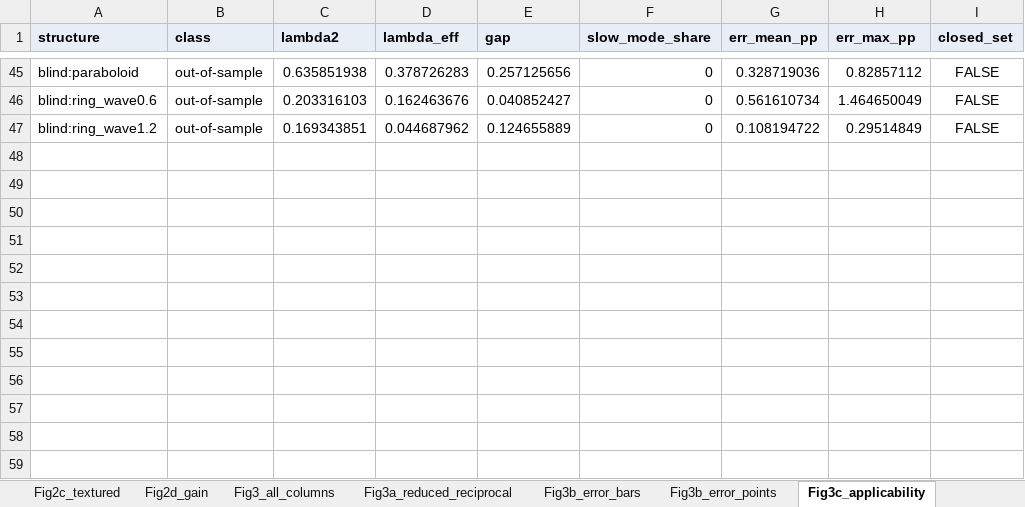
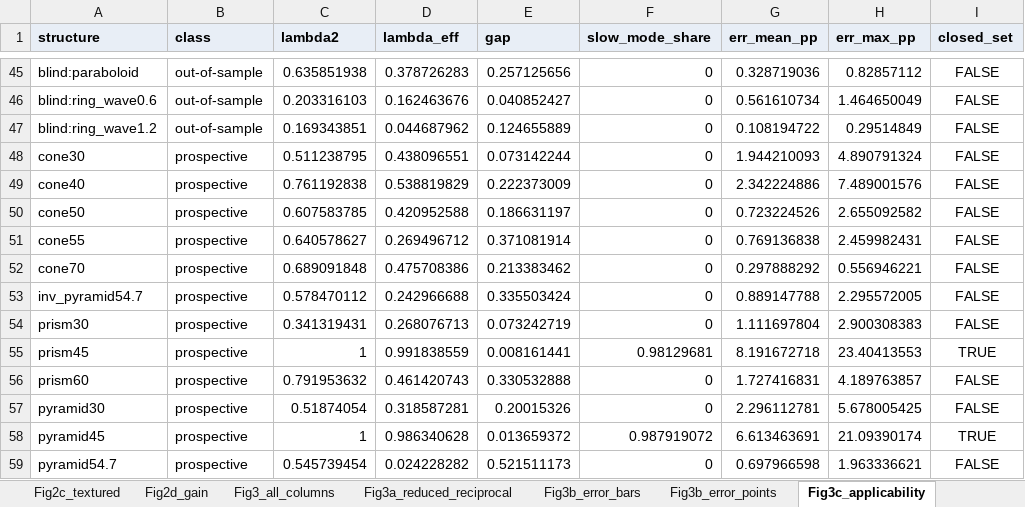
Before and after one commit to jjoono/OLED-, an Excel workbook: Figure_source_data.xlsx, sheet Fig3c_applicability, drawn as a sheet; only a part is shown, gaps mark what is left out; values as stored, in another font and other column widths than the file's, no borders; the diff names each change by its address in the sheet, - before the commit and + after, or states it on an @@ line.

```diff
--- a/Figure_source_data.xlsx (sheet Fig3c_applicability)
+++ b/Figure_source_data.xlsx (sheet Fig3c_applicability)
+row 48: cone30 | prospective | 0.511238795 | 0.438096551 | 0.073142244 | 0 | 1.944210093 | 4.890791324 | FALSE
+row 49: cone40 | prospective | 0.761192838 | 0.538819829 | 0.222373009 | 0 | 2.342224886 | 7.489001576 | FALSE
+row 50: cone50 | prospective | 0.607583785 | 0.420952588 | 0.186631197 | 0 | 0.723224526 | 2.655092582 | FALSE
+row 51: cone55 | prospective | 0.640578627 | 0.269496712 | 0.371081914 | 0 | 0.769136838 | 2.459982431 | FALSE
+row 52: cone70 | prospective | 0.689091848 | 0.475708386 | 0.213383462 | 0 | 0.297888292 | 0.556946221 | FALSE
+row 53: inv_pyramid54.7 | prospective | 0.578470112 | 0.242966688 | 0.335503424 | 0 | 0.889147788 | 2.295572005 | FALSE
+row 54: prism30 | prospective | 0.341319431 | 0.268076713 | 0.073242719 | 0 | 1.111697804 | 2.900308383 | FALSE
+row 55: prism45 | prospective | 1 | 0.991838559 | 0.008161441 | 0.98129681 | 8.191672718 | 23.40413553 | TRUE
+row 56: prism60 | prospective | 0.791953632 | 0.461420743 | 0.330532888 | 0 | 1.727416831 | 4.189763857 | FALSE
+row 57: pyramid30 | prospective | 0.51874054 | 0.318587281 | 0.20015326 | 0 | 2.296112781 | 5.678005425 | FALSE
+row 58: pyramid45 | prospective | 1 | 0.986340628 | 0.013659372 | 0.987919072 | 6.613463691 | 21.09390174 | TRUE
+row 59: pyramid54.7 | prospective | 0.545739454 | 0.024228282 | 0.521511173 | 0 | 0.697966598 | 1.963336621 | FALSE
```
Also changed, not shown: figures_oe/fig1_mixing_concept.xlsx, figures_oe/fig2_complete_mixing.xlsx, 43 other files.
